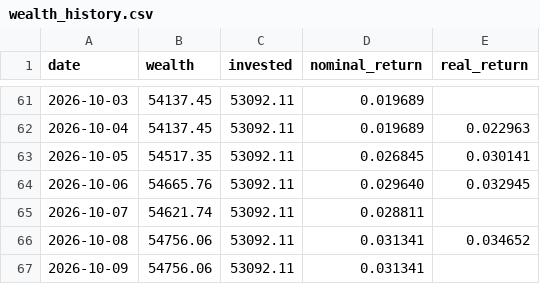
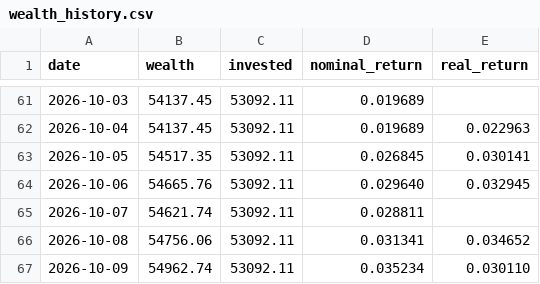
Before and after one commit to dinheiroempauta/monitor-carteira-limites, a CSV file: config/wealth_history.csv, drawn as a sheet; only a part is shown, gaps mark what is left out.

```diff
--- a/config/wealth_history.csv
+++ b/config/wealth_history.csv
@@ -66,2 +66,2 @@ date,wealth,invested,nominal_return,real_return
 2026-10-08,54756.06,53092.11,0.031341,0.034652
-2026-10-09,54756.06,53092.11,0.031341,
+2026-10-09,54962.74,53092.11,0.035234,0.030110
```
Also changed, not shown: 1 other file.
